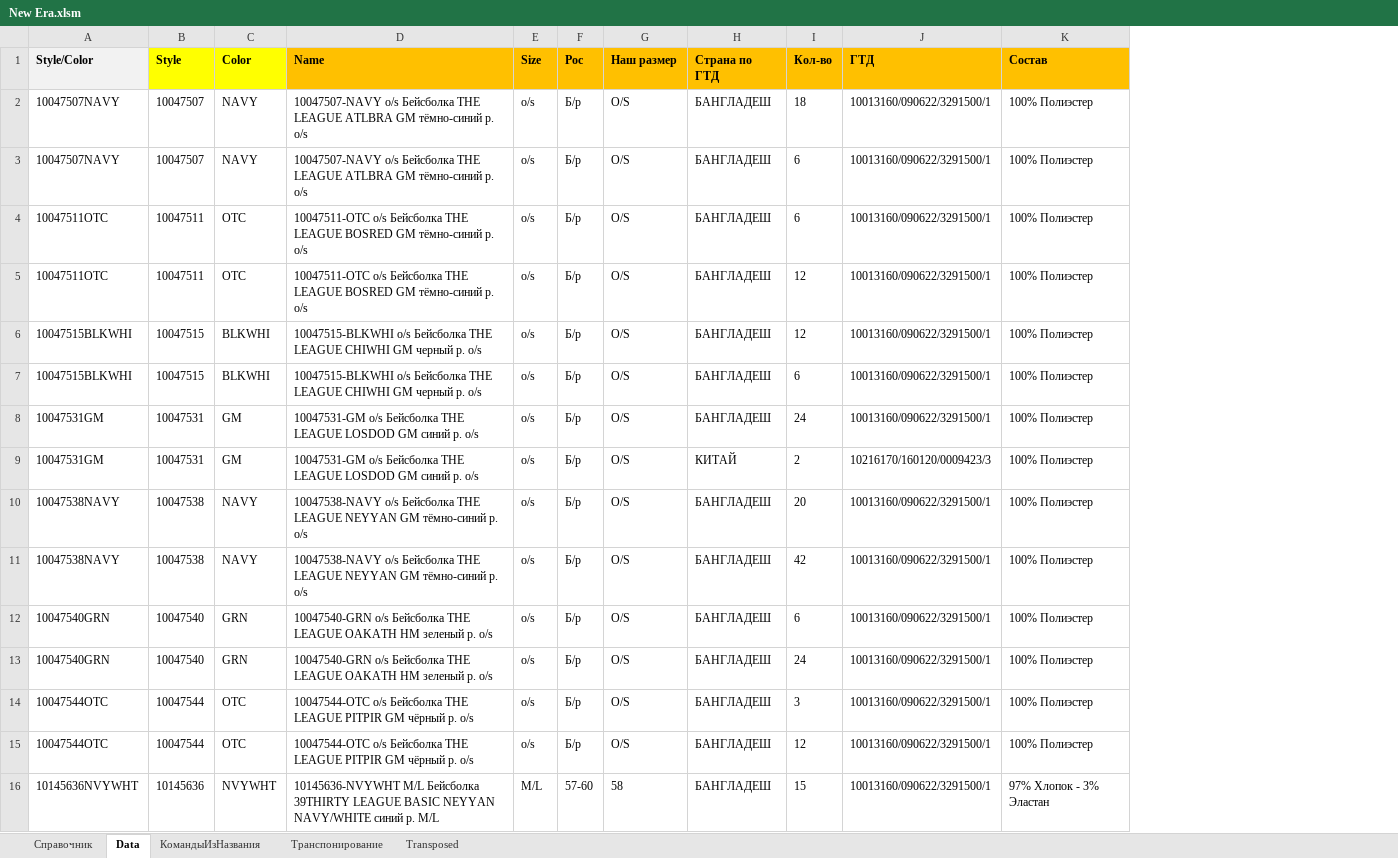
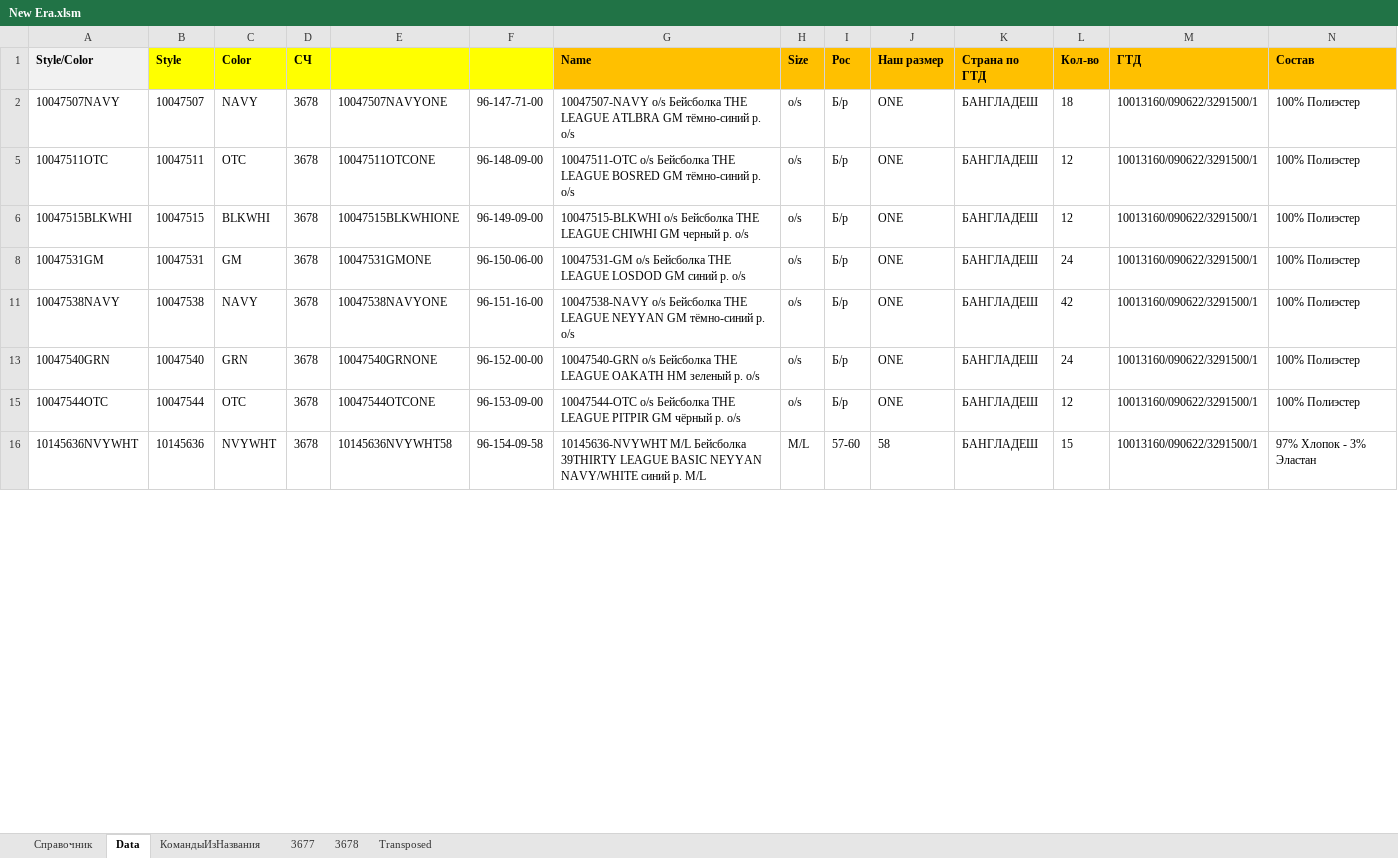
Before and after one commit to seyanaracore/HatsAndCaps, an Excel workbook: Excel/New Era/2022.06.21/New Era.xlsm, sheet Data, drawn as a sheet; only a part is shown; values as stored, in another font and other column widths than the file's, no borders; conditional formats not drawn; removed rows and columns are numbered as before the commit, all else as after; rows hold the shown columns only; the diff covers the shown part only; the diff names each change by its address in the sheet, - before the commit and + after, or states it on an @@ line.

```diff
--- a/Excel/New Era/2022.06.21/New Era.xlsm (sheet Data)
+++ b/Excel/New Era/2022.06.21/New Era.xlsm (sheet Data)
-sheet tab: Транспонирование
+sheet tab: 3677
+sheet tab: 3678
+column D (СЧ), rows 2-16: all 3678
+column E, rows 2-16: 10047507NAVYONE | 10047511OTCONE | 10047515BLKWHIONE | 10047531GMONE | 10047538NAVYONE | 10047540GRNONE | 10047544OTCONE | 10145636NVYWHT58
+column F, rows 2-16: 96-147-71-00 | 96-148-09-00 | 96-149-09-00 | 96-150-06-00 | 96-151-16-00 | 96-152-00-00 | 96-153-09-00 | 96-154-09-58
-J2 (Наш размер): O/S
+J2 (Наш размер): ONE
-row 3: 10047507NAVY | 10047507 | NAVY | 10047507-NAVY o/s Бейсболка THE LEAGUE ATLBRA GM тёмно-синий р. o/s | o/s | Б/р | O/S | БАНГЛАДЕШ | 6 | 10013160/090622/3291500/1 | 100% Полиэстер
-row 4: 10047511OTC | 10047511 | OTC | 10047511-OTC o/s Бейсболка THE LEAGUE BOSRED GM тёмно-синий р. o/s | o/s | Б/р | O/S | БАНГЛАДЕШ | 6 | 10013160/090622/3291500/1 | 100% Полиэстер
-J5:J6 (Наш размер): O/S
+J5:J6 (Наш размер): ONE
-row 7: 10047515BLKWHI | 10047515 | BLKWHI | 10047515-BLKWHI o/s Бейсболка THE LEAGUE CHIWHI GM черный р. o/s | o/s | Б/р | O/S | БАНГЛАДЕШ | 6 | 10013160/090622/3291500/1 | 100% Полиэстер
-J8 (Наш размер): O/S
+J8 (Наш размер): ONE
-row 9: 10047531GM | 10047531 | GM | 10047531-GM o/s Бейсболка THE LEAGUE LOSDOD GM синий р. o/s | o/s | Б/р | O/S | КИТАЙ | 2 | 10216170/160120/0009423/3 | 100% Полиэстер
-row 10: 10047538NAVY | 10047538 | NAVY | 10047538-NAVY o/s Бейсболка THE LEAGUE NEYYAN GM тёмно-синий р. o/s | o/s | Б/р | O/S | БАНГЛАДЕШ | 20 | 10013160/090622/3291500/1 | 100% Полиэстер
-J11 (Наш размер): O/S
+J11 (Наш размер): ONE
-row 12: 10047540GRN | 10047540 | GRN | 10047540-GRN o/s Бейсболка THE LEAGUE OAKATH HM зеленый р. o/s | o/s | Б/р | O/S | БАНГЛАДЕШ | 6 | 10013160/090622/3291500/1 | 100% Полиэстер
-J13 (Наш размер): O/S
+J13 (Наш размер): ONE
-row 14: 10047544OTC | 10047544 | OTC | 10047544-OTC o/s Бейсболка THE LEAGUE PITPIR GM чёрный р. o/s | o/s | Б/р | O/S | БАНГЛАДЕШ | 3 | 10013160/090622/3291500/1 | 100% Полиэстер
-J15 (Наш размер): O/S
+J15 (Наш размер): ONE
```
Also changed, not shown: 40 removed rows and 25 edited cells elsewhere in this sheet, sheet 3677, sheet Transposed, formulas that keep their value, hidden cells, charts or pictures, Excel/New Era/2022.06.21/24.06.2022 NEW ERA — загрузка 3677.xlsx, Excel/New Era/2022.06.21/24.06.2022 NEW ERA — загрузка.xlsx, 3 other files.
